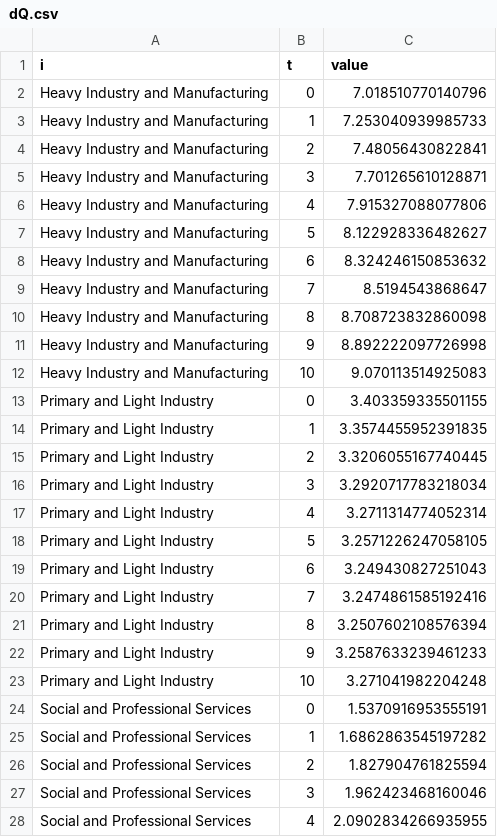
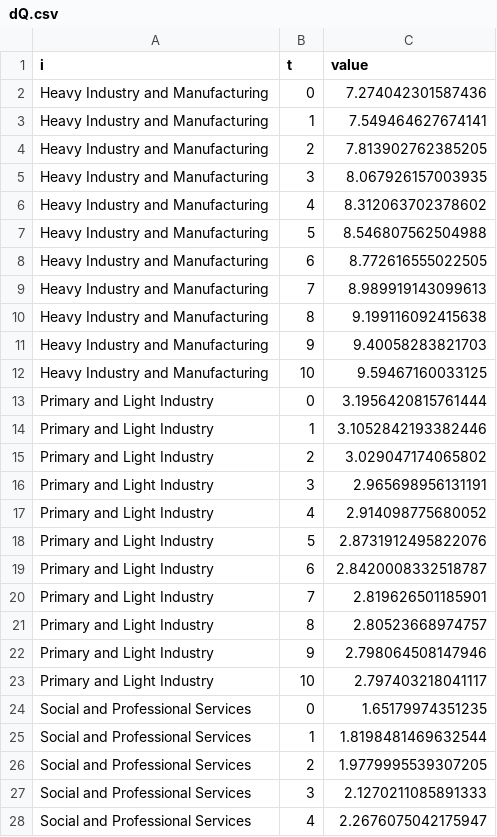
Before and after one commit to zhus-dika/cge_gamspy_project, a CSV file: data/cge_results/dQ.csv, drawn as a sheet; only a part is shown; the diff covers the shown part only.

```diff
--- a/data/cge_results/dQ.csv
+++ b/data/cge_results/dQ.csv
@@ -1,28 +1,28 @@
 i,t,value
-Heavy Industry and Manufacturing,0,7.018510770140796
-Heavy Industry and Manufacturing,1,7.253040939985733
-Heavy Industry and Manufacturing,2,7.48056430822841
-Heavy Industry and Manufacturing,3,7.701265610128871
-Heavy Industry and Manufacturing,4,7.915327088077806
-Heavy Industry and Manufacturing,5,8.122928336482627
-Heavy Industry and Manufacturing,6,8.324246150853632
-Heavy Industry and Manufacturing,7,8.5194543868647
-Heavy Industry and Manufacturing,8,8.708723832860098
-Heavy Industry and Manufacturing,9,8.892222097726998
-Heavy Industry and Manufacturing,10,9.070113514925083
-Primary and Light Industry,0,3.403359335501155
-Primary and Light Industry,1,3.3574455952391835
-Primary and Light Industry,2,3.3206055167740445
-Primary and Light Industry,3,3.2920717783218034
-Primary and Light Industry,4,3.2711314774052314
-Primary and Light Industry,5,3.2571226247058105
-Primary and Light Industry,6,3.249430827251043
-Primary and Light Industry,7,3.2474861585192416
-Primary and Light Industry,8,3.2507602108576394
-Primary and Light Industry,9,3.2587633239461233
-Primary and Light Industry,10,3.271041982204248
-Social and Professional Services,0,1.5370916953555191
-Social and Professional Services,1,1.6862863545197282
-Social and Professional Services,2,1.827904761825594
-Social and Professional Services,3,1.962423468160046
-Social and Professional Services,4,2.0902834266935955
+Heavy Industry and Manufacturing,0,7.274042301587436
+Heavy Industry and Manufacturing,1,7.549464627674141
+Heavy Industry and Manufacturing,2,7.813902762385205
+Heavy Industry and Manufacturing,3,8.067926157003935
+Heavy Industry and Manufacturing,4,8.312063702378602
+Heavy Industry and Manufacturing,5,8.546807562504988
+Heavy Industry and Manufacturing,6,8.772616555022505
+Heavy Industry and Manufacturing,7,8.989919143099613
+Heavy Industry and Manufacturing,8,9.199116092415638
+Heavy Industry and Manufacturing,9,9.40058283821703
+Heavy Industry and Manufacturing,10,9.59467160033125
+Primary and Light Industry,0,3.1956420815761444
+Primary and Light Industry,1,3.1052842193382446
+Primary and Light Industry,2,3.029047174065802
+Primary and Light Industry,3,2.965698956131191
+Primary and Light Industry,4,2.914098775680052
+Primary and Light Industry,5,2.8731912495822076
+Primary and Light Industry,6,2.8420008332518787
+Primary and Light Industry,7,2.819626501185901
+Primary and Light Industry,8,2.80523668974757
+Primary and Light Industry,9,2.798064508147946
+Primary and Light Industry,10,2.797403218041117
+Social and Professional Services,0,1.65179974351235
+Social and Professional Services,1,1.8198481469632544
+Social and Professional Services,2,1.9779995539307205
+Social and Professional Services,3,2.1270211085891333
+Social and Professional Services,4,2.2676075042175947
```
Also changed, not shown: 28 edited cells elsewhere in this file, data/cge_results/dF.csv, data/cge_results/dM.csv, 48 other files.
